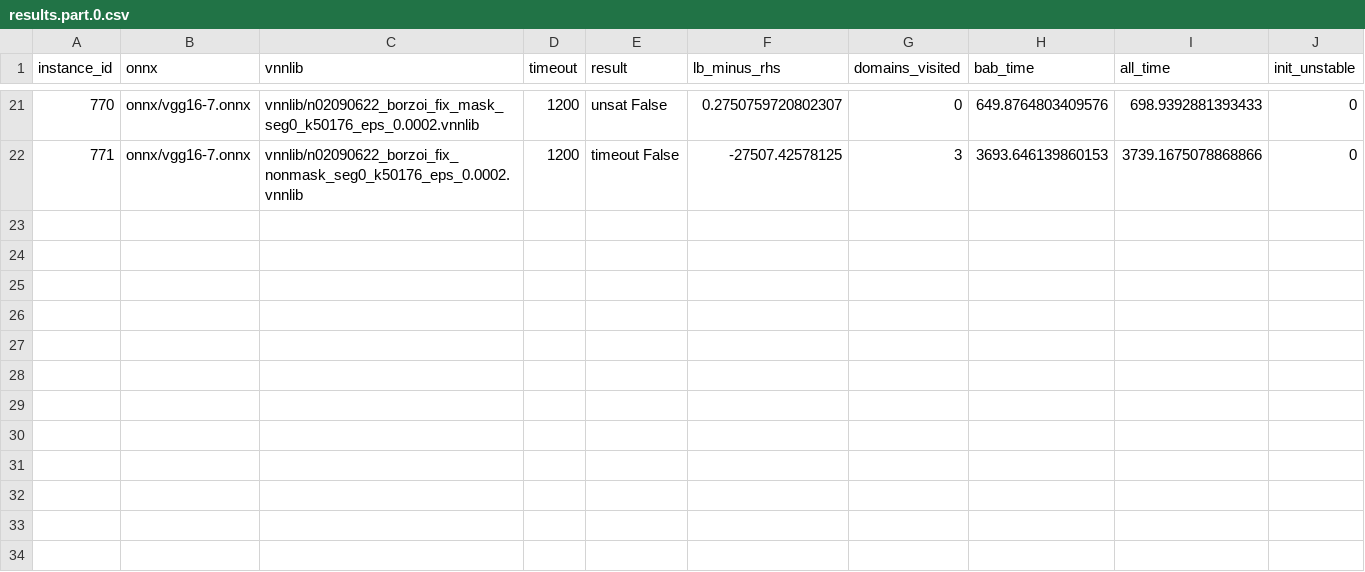
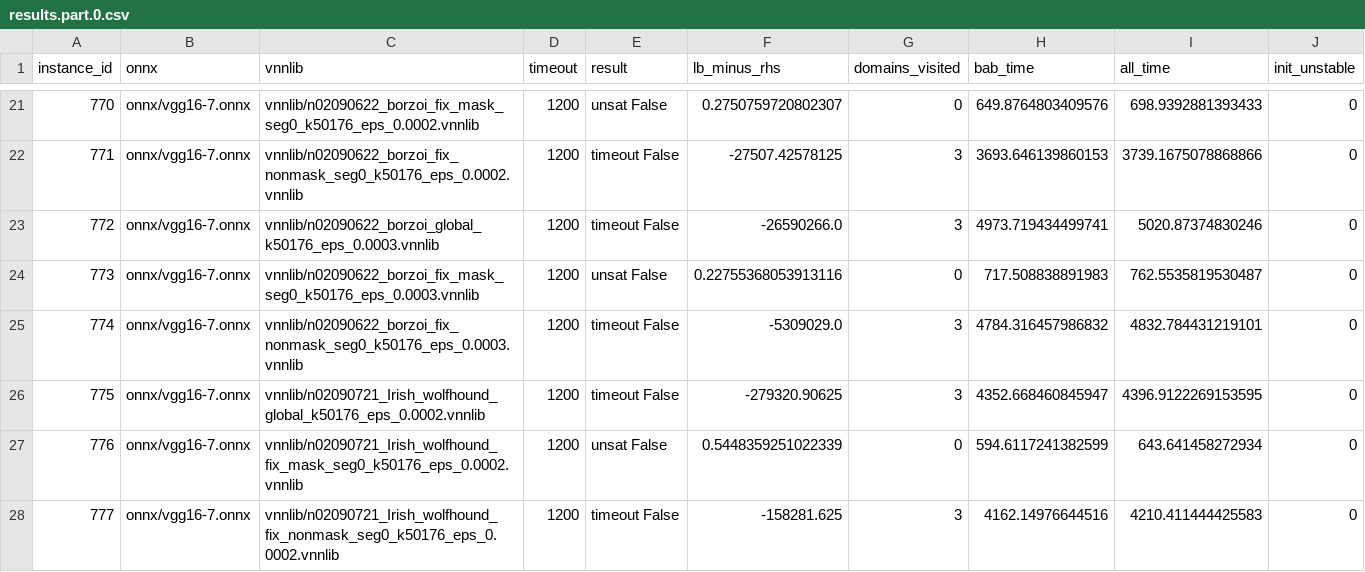
Before and after one commit to zahradehghanipour/XAIV, a CSV file: results/vggnet16_all_p_4/results.part.0.csv, drawn as a sheet; only a part is shown, gaps mark what is left out; the diff names each change by its address in the sheet, - before the commit and + after, or states it on an @@ line.

```diff
--- a/results/vggnet16_all_p_4/results.part.0.csv
+++ b/results/vggnet16_all_p_4/results.part.0.csv
+row 23: 772 | onnx/vgg16-7.onnx | vnnlib/n02090622_borzoi_global_k50176_eps_0.0003.vnnlib | 1200 | timeout False | -26590266.0 | 3 | 4973.719434499741 | 5020.87374830246 | 0
+row 24: 773 | onnx/vgg16-7.onnx | vnnlib/n02090622_borzoi_fix_mask_seg0_k50176_eps_0.0003.vnnlib | 1200 | unsat False | 0.22755368053913116 | 0 | 717.508838891983 | 762.5535819530487 | 0
+row 25: 774 | onnx/vgg16-7.onnx | vnnlib/n02090622_borzoi_fix_nonmask_seg0_k50176_eps_0.0003.vnnlib | 1200 | timeout False | -5309029.0 | 3 | 4784.316457986832 | 4832.784431219101 | 0
+row 26: 775 | onnx/vgg16-7.onnx | vnnlib/n02090721_Irish_wolfhound_global_k50176_eps_0.0002.vnnlib | 1200 | timeout False | -279320.90625 | 3 | 4352.668460845947 | 4396.9122269153595 | 0
+row 27: 776 | onnx/vgg16-7.onnx | vnnlib/n02090721_Irish_wolfhound_fix_mask_seg0_k50176_eps_0.0002.vnnlib | 1200 | unsat False | 0.5448359251022339 | 0 | 594.6117241382599 | 643.641458272934 | 0
+row 28: 777 | onnx/vgg16-7.onnx | vnnlib/n02090721_Irish_wolfhound_fix_nonmask_seg0_k50176_eps_0.0002.vnnlib | 1200 | timeout False | -158281.625 | 3 | 4162.14976644516 | 4210.411444425583 | 0
```
Also changed, not shown: results/vggnet16_all_p_1/results.part.0.csv, results/vggnet16_all_p_2/results.part.0.csv, 11 other files.
